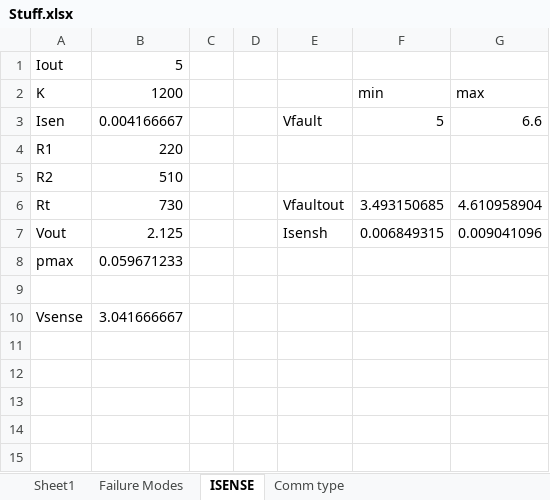
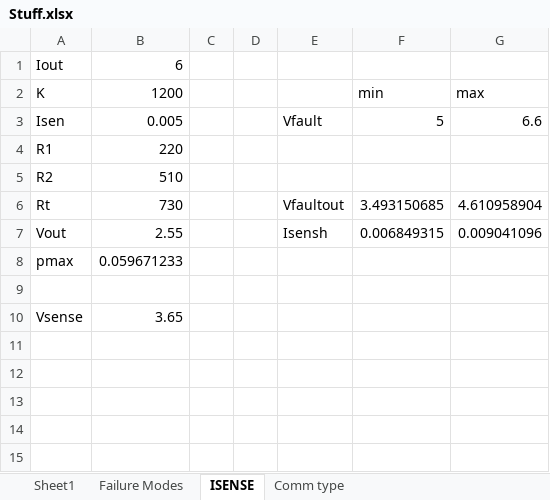
Before and after one commit to 17acres/FlipClock, an Excel workbook: Calculation Stuff/Stuff.xlsx, sheet ISENSE, drawn as a sheet; only a part is shown; values as stored, in another font and other column widths than the file's, no borders; the diff names each change by its address in the sheet, - before the commit and + after, or states it on an @@ line.

```diff
--- a/Calculation Stuff/Stuff.xlsx (sheet ISENSE)
+++ b/Calculation Stuff/Stuff.xlsx (sheet ISENSE)
-B1: 5
+B1: 6
-B3: 0.004166667
+B3: 0.005
-B7: 2.125
+B7: 2.55
-B10: 3.041666667
+B10: 3.65
```
Also changed, not shown: 14 other files.
